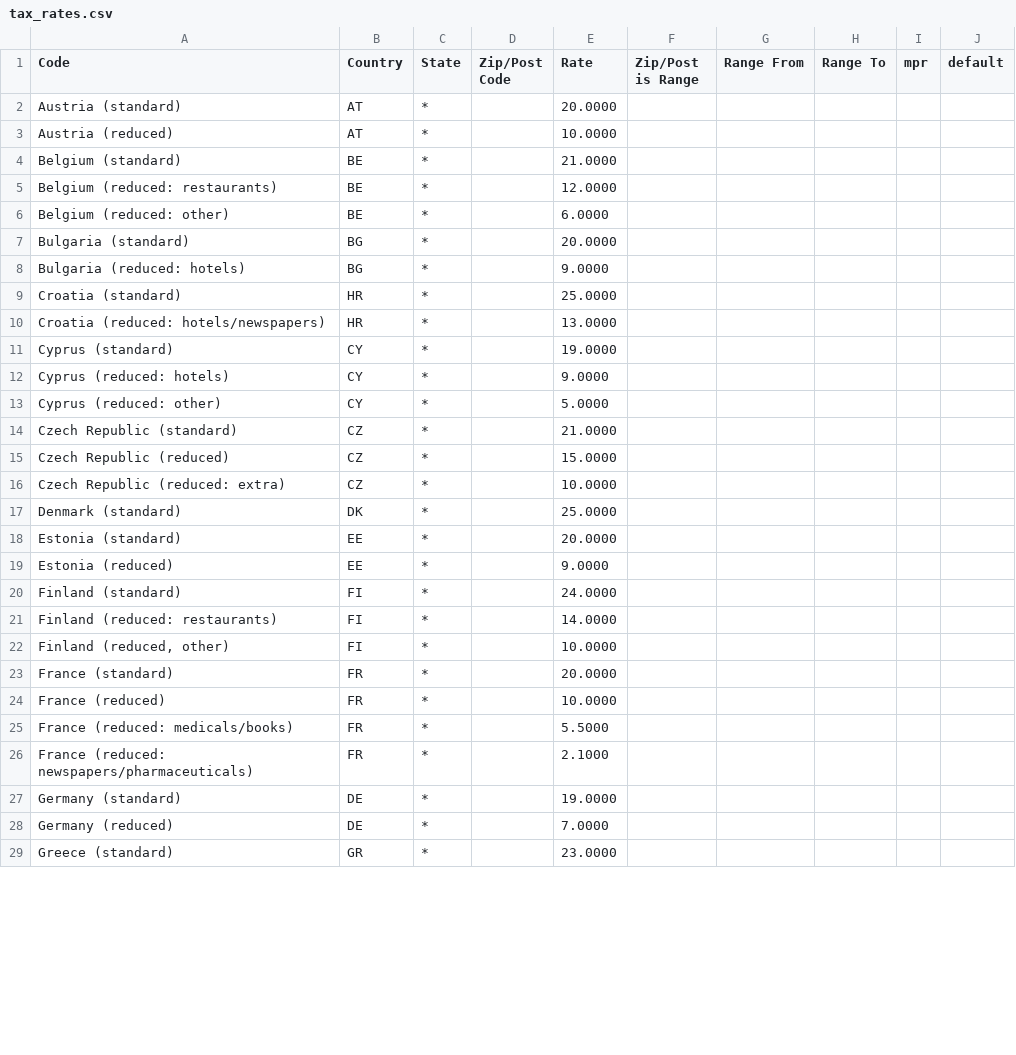
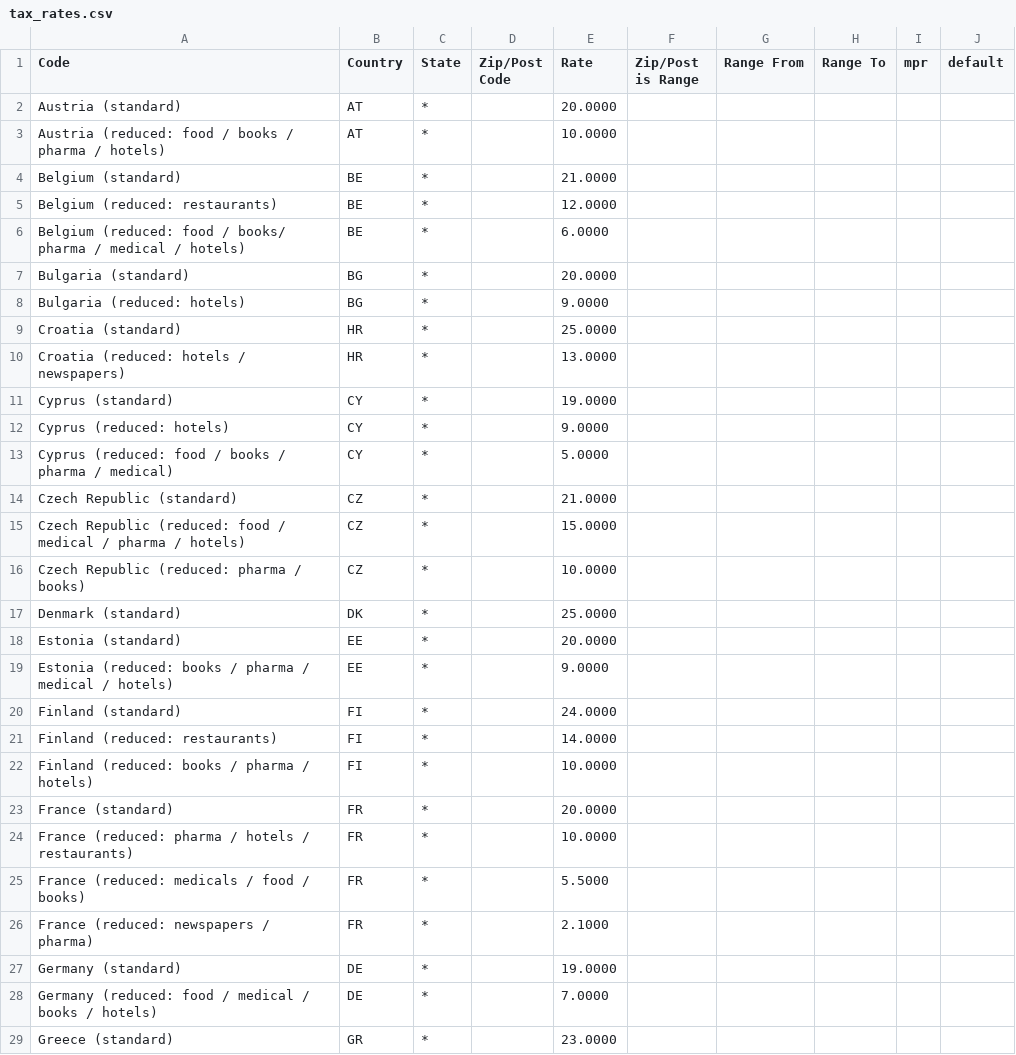
Before and after one commit to yireo/Magento_EU_Tax_Rates, a CSV file: tax_rates.csv, drawn as a sheet; only a part is shown; the diff covers the shown part only.

Commit message:
Specify categories for reduced rates

```diff
--- a/tax_rates.csv
+++ b/tax_rates.csv
@@ -2,6 +2,6 @@
 "Austria (standard)","AT","*","","20.0000","","","","",""
-"Austria (reduced)","AT","*","","10.0000","","","","",""
+"Austria (reduced: food / books / pharma / hotels)","AT","*","","10.0000","","","","",""
 "Belgium (standard)","BE","*","","21.0000","","","","",""
 "Belgium (reduced: restaurants)","BE","*","","12.0000","","","","",""
-"Belgium (reduced: other)","BE","*","","6.0000","","","","",""
+"Belgium (reduced: food / books/ pharma / medical / hotels)","BE","*","","6.0000","","","","",""
 "Bulgaria (standard)","BG","*","","20.0000","","","","",""
@@ -9,21 +9,21 @@
 "Croatia (standard)","HR","*","","25.0000","","","","",""
-"Croatia (reduced: hotels/newspapers)","HR","*","","13.0000","","","","",""
+"Croatia (reduced: hotels / newspapers)","HR","*","","13.0000","","","","",""
 "Cyprus (standard)","CY","*","","19.0000","","","","",""
 "Cyprus (reduced: hotels)","CY","*","","9.0000","","","","",""
-"Cyprus (reduced: other)","CY","*","","5.0000","","","","",""
+"Cyprus (reduced: food / books / pharma / medical)","CY","*","","5.0000","","","","",""
 "Czech Republic (standard)","CZ","*","","21.0000","","","","",""
-"Czech Republic (reduced)","CZ","*","","15.0000","","","","",""
-"Czech Republic (reduced: extra)","CZ","*","","10.0000","","","","",""
+"Czech Republic (reduced: food / medical / pharma / hotels)","CZ","*","","15.0000","","","","",""
+"Czech Republic (reduced: pharma / books)","CZ","*","","10.0000","","","","",""
 "Denmark (standard)","DK","*","","25.0000","","","","",""
 "Estonia (standard)","EE","*","","20.0000","","","","",""
-"Estonia (reduced)","EE","*","","9.0000","","","","",""
+"Estonia (reduced: books / pharma / medical / hotels)","EE","*","","9.0000","","","","",""
 "Finland (standard)","FI","*","","24.0000","","","","",""
 "Finland (reduced: restaurants)","FI","*","","14.0000","","","","",""
-"Finland (reduced, other)","FI","*","","10.0000","","","","",""
+"Finland (reduced: books / pharma / hotels)","FI","*","","10.0000","","","","",""
 "France (standard)","FR","*","","20.0000","","","","",""
-"France (reduced)","FR","*","","10.0000","","","","",""
-"France (reduced: medicals/books)","FR","*","","5.5000","","","","",""
-"France (reduced: newspapers/pharmaceuticals)","FR","*","","2.1000","","","","",""
+"France (reduced: pharma / hotels / restaurants)","FR","*","","10.0000","","","","",""
+"France (reduced: medicals / food / books)","FR","*","","5.5000","","","","",""
+"France (reduced: newspapers / pharma)","FR","*","","2.1000","","","","",""
 "Germany (standard)","DE","*","","19.0000","","","","",""
-"Germany (reduced)","DE","*","","7.0000","","","","",""
+"Germany (reduced: food / medical / books / hotels)","DE","*","","7.0000","","","","",""
 "Greece (standard)","GR","*","","23.0000","","","","",""
```
Also changed, not shown: 23 edited cells elsewhere in this file.
